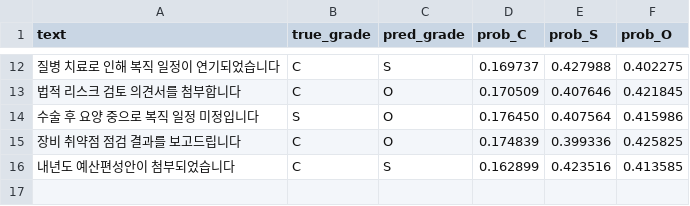
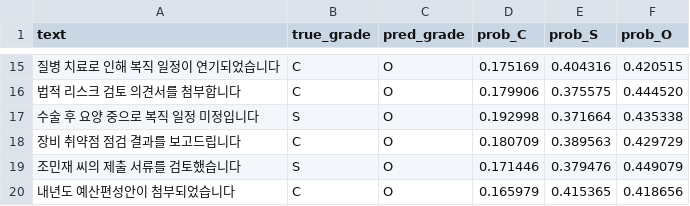
Before and after one commit to pollesos-netizen/ai_study, a CSV file: reports/week8_tensorflow_misclassified.csv, drawn as a sheet; only a part is shown, gaps mark what is left out; the diff covers the shown part only.

```diff
--- a/reports/week8_tensorflow_misclassified.csv
+++ b/reports/week8_tensorflow_misclassified.csv
@@ -12,5 +15,6 @@
-질병 치료로 인해 복직 일정이 연기되었습니다,C,S,0.169737,0.427988,0.402275
-법적 리스크 검토 의견서를 첨부합니다,C,O,0.170509,0.407646,0.421845
-수술 후 요양 중으로 복직 일정 미정입니다,S,O,0.176450,0.407564,0.415986
-장비 취약점 점검 결과를 보고드립니다,C,O,0.174839,0.399336,0.425825
-내년도 예산편성안이 첨부되었습니다,C,S,0.162899,0.423516,0.413585
+질병 치료로 인해 복직 일정이 연기되었습니다,C,O,0.175169,0.404316,0.420515
+법적 리스크 검토 의견서를 첨부합니다,C,O,0.179906,0.375575,0.444520
+수술 후 요양 중으로 복직 일정 미정입니다,S,O,0.192998,0.371664,0.435338
+장비 취약점 점검 결과를 보고드립니다,C,O,0.180709,0.389563,0.429729
+조민재 씨의 제출 서류를 검토했습니다,S,O,0.171446,0.379476,0.449079
+내년도 예산편성안이 첨부되었습니다,C,O,0.165979,0.415365,0.418656
```
Also changed, not shown: 5 added rows, 2 removed rows and 25 edited cells elsewhere in this file, 14 other files.
